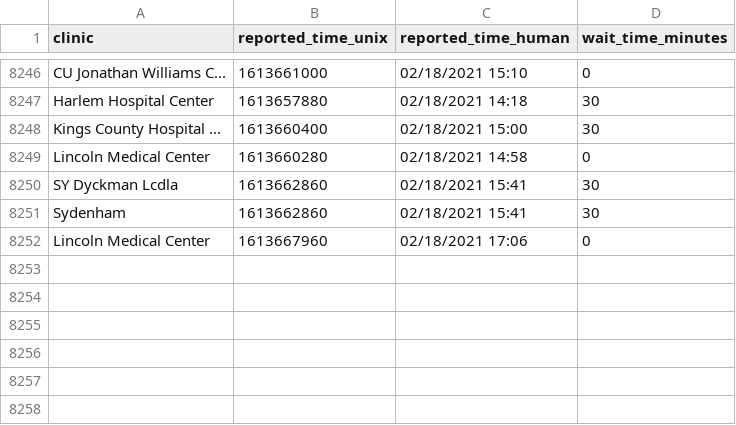
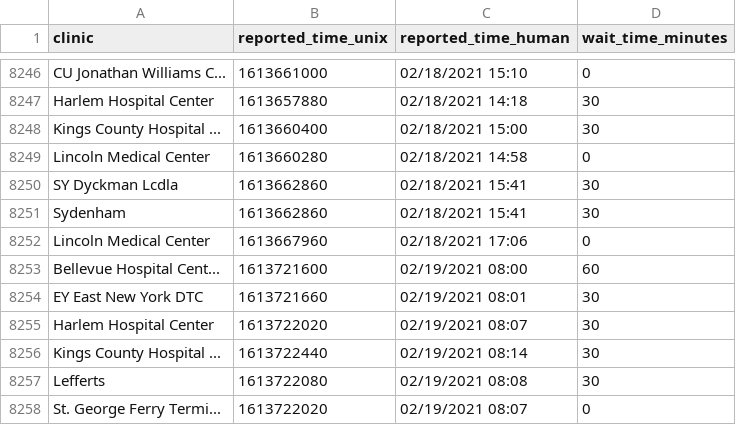
Before and after one commit to astoria-tech/nyc-covid19-testing-wait-times, a CSV file: wait-times.csv, drawn as a sheet; only a part is shown, gaps mark what is left out; the diff names each change by its address in the sheet, - before the commit and + after, or states it on an @@ line.

Commit message:
Latest wait times

```diff
--- a/wait-times.csv
+++ b/wait-times.csv
+row 8253: Bellevue Hospital Cent... | 1613721600 | 02/19/2021 08:00 | 60
+row 8254: EY East New York DTC | 1613721660 | 02/19/2021 08:01 | 30
+row 8255: Harlem Hospital Center | 1613722020 | 02/19/2021 08:07 | 30
+row 8256: Kings County Hospital ... | 1613722440 | 02/19/2021 08:14 | 30
+row 8257: Lefferts | 1613722080 | 02/19/2021 08:08 | 30
+row 8258: St. George Ferry Termi... | 1613722020 | 02/19/2021 08:07 | 0
```
